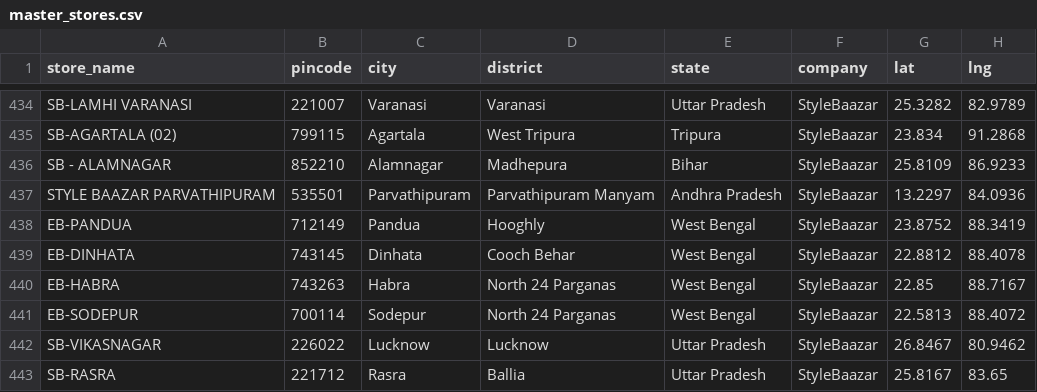
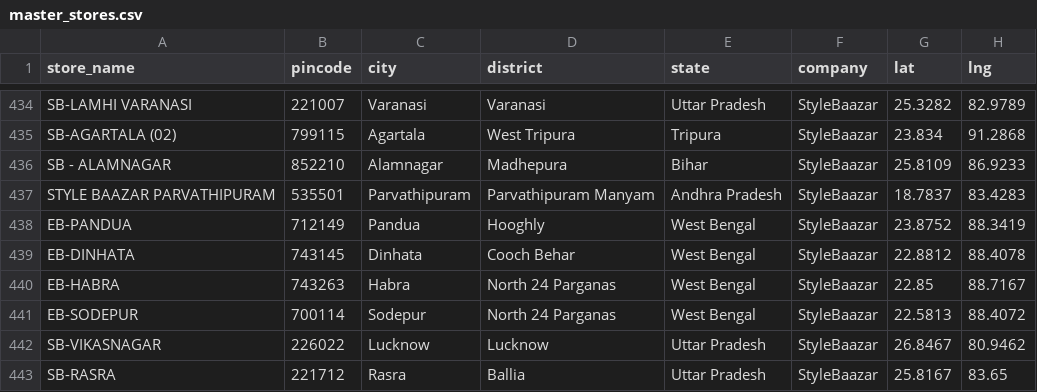
Before and after one commit to yashk812/retail-expansion-intel, a CSV file: master_stores.csv, drawn as a sheet; only a part is shown, gaps mark what is left out.

Commit message:
Fix Parvathipuram coords - was in Bay of Bengal

```diff
--- a/master_stores.csv
+++ b/master_stores.csv
@@ -436,3 +436,3 @@ SB-AGARTALA (02),799115,Agartala,West Tripura,Tripura,StyleBaazar,23.834,91.2868
 SB - ALAMNAGAR,852210,Alamnagar,Madhepura,Bihar,StyleBaazar,25.8109,86.9233
-STYLE BAAZAR PARVATHIPURAM,535501,Parvathipuram,Parvathipuram Manyam,Andhra Pradesh,StyleBaazar,13.2297,84.0936
+STYLE BAAZAR PARVATHIPURAM,535501,Parvathipuram,Parvathipuram Manyam,Andhra Pradesh,StyleBaazar,18.7837,83.4283
 EB-PANDUA,712149,Pandua,Hooghly,West Bengal,StyleBaazar,23.8752,88.3419
```
